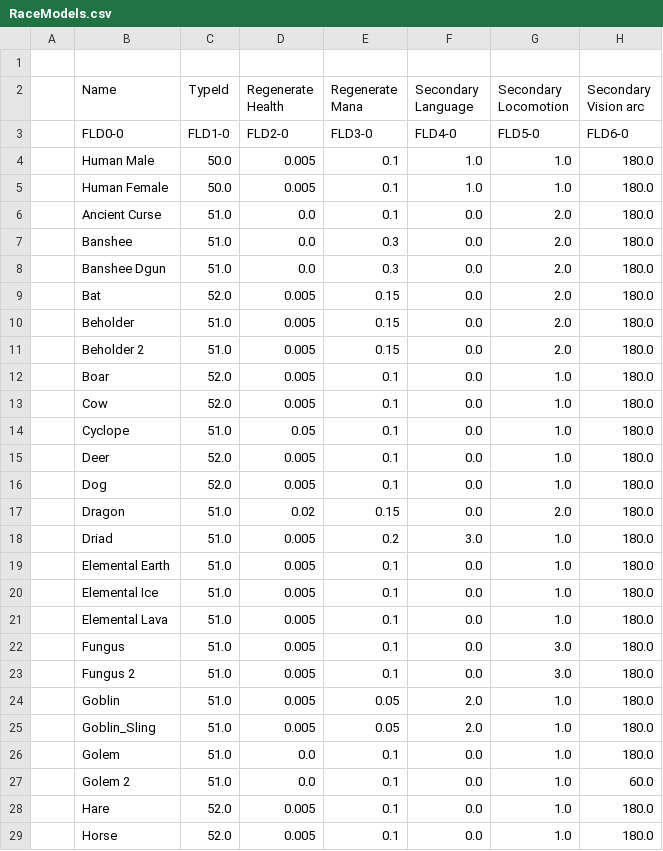
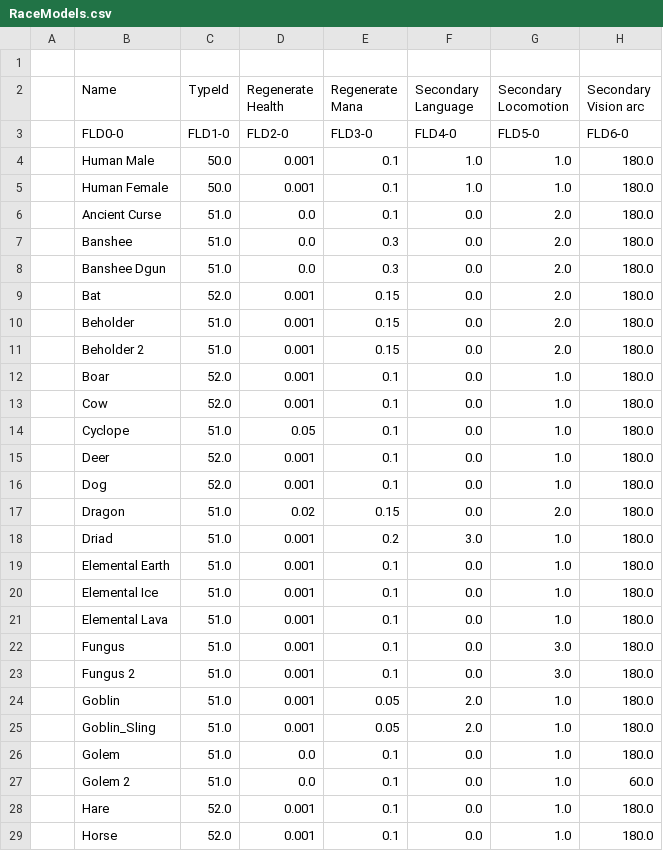
Before and after one commit to BGforgeNet/EItweaks, a CSV file: res/database/RaceModels.csv, drawn as a sheet; only a part is shown; the diff covers the shown part only; the diff names each change by its address in the sheet, - before the commit and + after, or states it on an @@ line.

Commit message:
dramatically decrease regen for all monster types

```diff
--- a/res/database/RaceModels.csv
+++ b/res/database/RaceModels.csv
-D4:D5 (Regenerate Health): 0.005
+D4:D5 (Regenerate Health): 0.001
-D9:D13 (Regenerate Health): 0.005
+D9:D13 (Regenerate Health): 0.001
-D15:D16 (Regenerate Health): 0.005
+D15:D16 (Regenerate Health): 0.001
-D18:D25 (Regenerate Health): 0.005
+D18:D25 (Regenerate Health): 0.001
-D28:D29 (Regenerate Health): 0.005
+D28:D29 (Regenerate Health): 0.001
```
Also changed, not shown: 17 edited cells elsewhere in this file.
